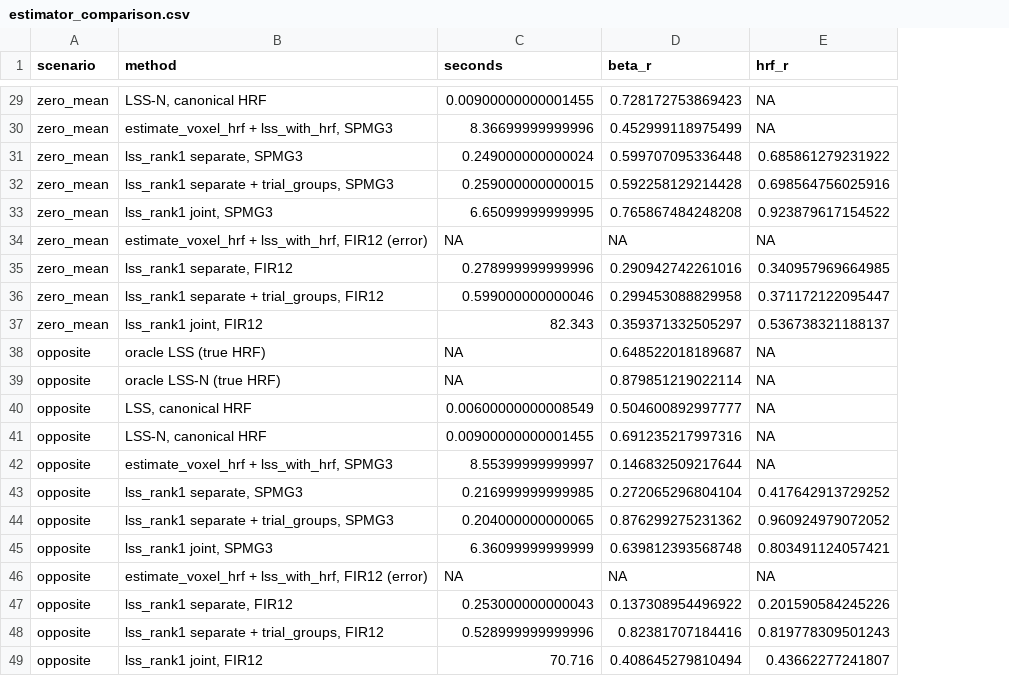
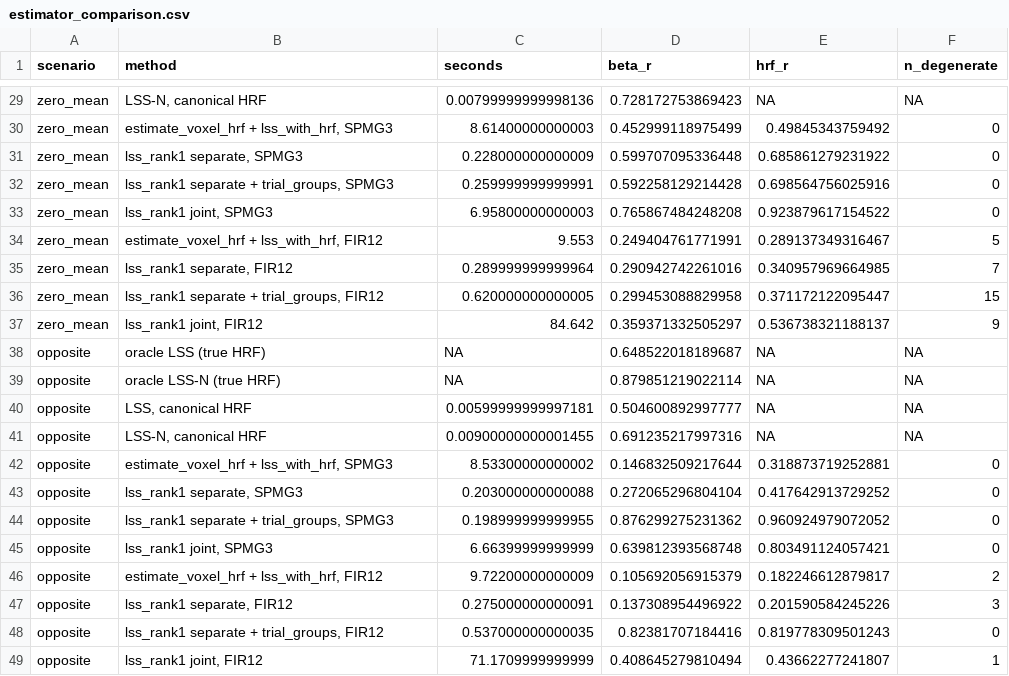
Before and after one commit to bbuchsbaum/fmrilss, a CSV file: bench/rank1/results/estimator_comparison.csv, drawn as a sheet; only a part is shown, gaps mark what is left out; the diff covers the shown part only; the diff names each change by its address in the sheet, - before the commit and + after, or states it on an @@ line.

```diff
--- a/bench/rank1/results/estimator_comparison.csv
+++ b/bench/rank1/results/estimator_comparison.csv
+column F (n_degenerate), rows 29-49: NA | 0 | 0 | 0 | 0 | 5 | 7 | 15 | 9 | NA | NA | NA | NA | 0 | 0 | 0 | 0 | 2 | 3 | 0 | 1
-C29 (seconds): 0.00900000000001455
+C29 (seconds): 0.00799999999998136
-C30 (seconds): 8.36699999999996
+C30 (seconds): 8.61400000000003
-E30 (hrf_r): NA
+E30 (hrf_r): 0.49845343759492
-C31 (seconds): 0.249000000000024
+C31 (seconds): 0.228000000000009
-C32 (seconds): 0.259000000000015
+C32 (seconds): 0.259999999999991
-C33 (seconds): 6.65099999999995
+C33 (seconds): 6.95800000000003
-B34 (method): estimate_voxel_hrf + lss_with_hrf, FIR12 (error)
+B34 (method): estimate_voxel_hrf + lss_with_hrf, FIR12
-C34 (seconds): NA
+C34 (seconds): 9.553
-D34 (beta_r): NA
+D34 (beta_r): 0.249404761771991
-E34 (hrf_r): NA
+E34 (hrf_r): 0.289137349316467
-C35 (seconds): 0.278999999999996
+C35 (seconds): 0.289999999999964
-C36 (seconds): 0.599000000000046
+C36 (seconds): 0.620000000000005
-C37 (seconds): 82.343
+C37 (seconds): 84.642
-C40 (seconds): 0.00600000000008549
+C40 (seconds): 0.00599999999997181
-C42 (seconds): 8.55399999999997
+C42 (seconds): 8.53300000000002
-E42 (hrf_r): NA
+E42 (hrf_r): 0.318873719252881
-C43 (seconds): 0.216999999999985
+C43 (seconds): 0.203000000000088
-C44 (seconds): 0.204000000000065
+C44 (seconds): 0.198999999999955
-C45 (seconds): 6.36099999999999
+C45 (seconds): 6.66399999999999
-B46 (method): estimate_voxel_hrf + lss_with_hrf, FIR12 (error)
+B46 (method): estimate_voxel_hrf + lss_with_hrf, FIR12
-C46 (seconds): NA
+C46 (seconds): 9.72200000000009
-D46 (beta_r): NA
+D46 (beta_r): 0.105692056915379
-E46 (hrf_r): NA
+E46 (hrf_r): 0.182246612879817
-C47 (seconds): 0.253000000000043
+C47 (seconds): 0.275000000000091
-C48 (seconds): 0.528999999999996
+C48 (seconds): 0.537000000000035
-C49 (seconds): 70.716
+C49 (seconds): 71.1709999999999
```
Also changed, not shown: 28 edited cells elsewhere in this file, 11 other files.
